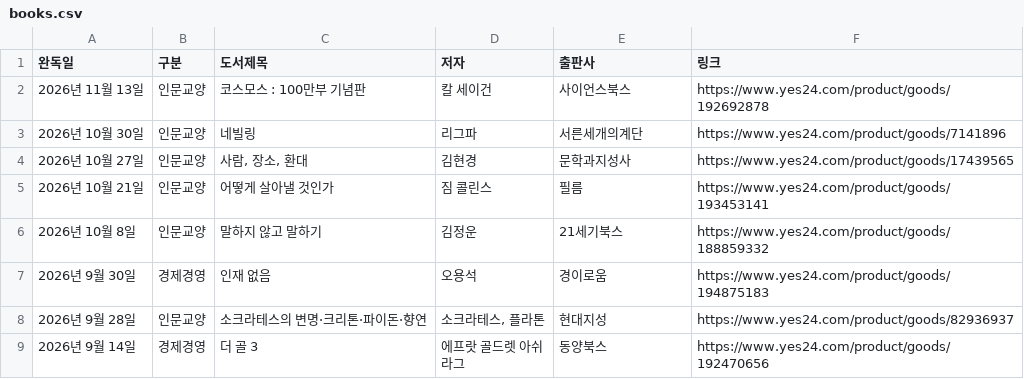
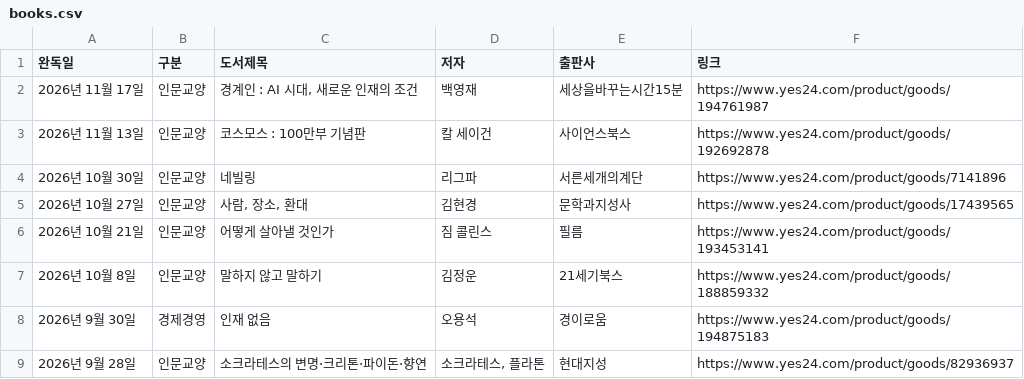
Before and after one commit to yjjeon1988/library, a CSV file: data/books.csv, drawn as a sheet; only a part is shown; the shorter side is filled out with more unchanged rows.

```diff
--- a/data/books.csv
+++ b/data/books.csv
@@ -1,2 +1,3 @@
 완독일,구분,도서제목,저자,출판사,링크
+2026년 11월 17일,인문교양,"경계인 : AI 시대, 새로운 인재의 조건",백영재,세상을바꾸는시간15분,https://www.yes24.com/product/goods/194761987
 2026년 11월 13일,인문교양,코스모스 : 100만부 기념판,칼 세이건,사이언스북스,https://www.yes24.com/product/goods/192692878
```
Also changed, not shown: 4 other files.
